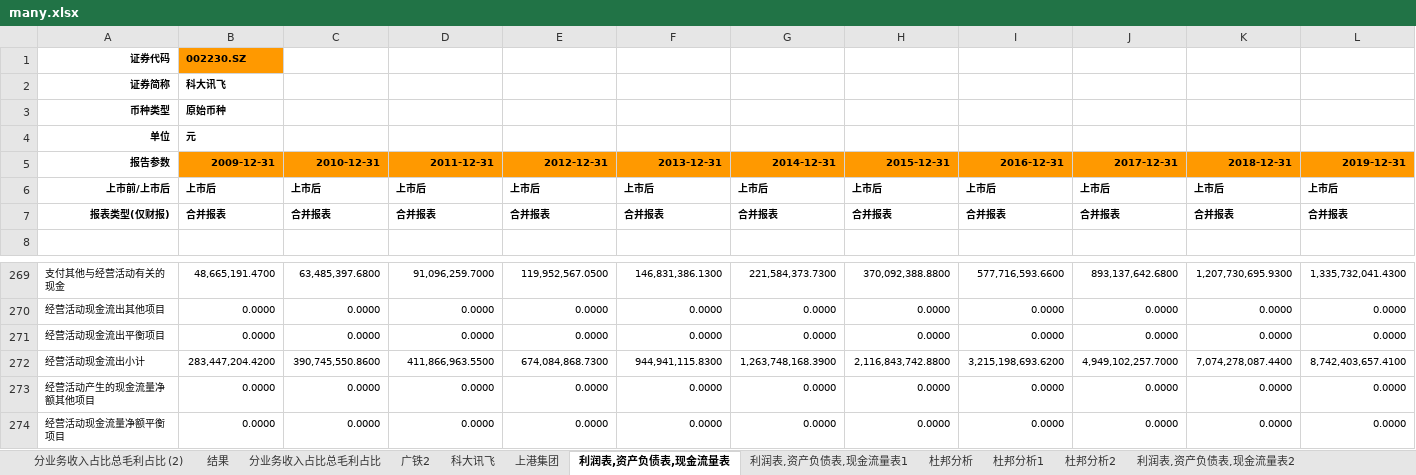
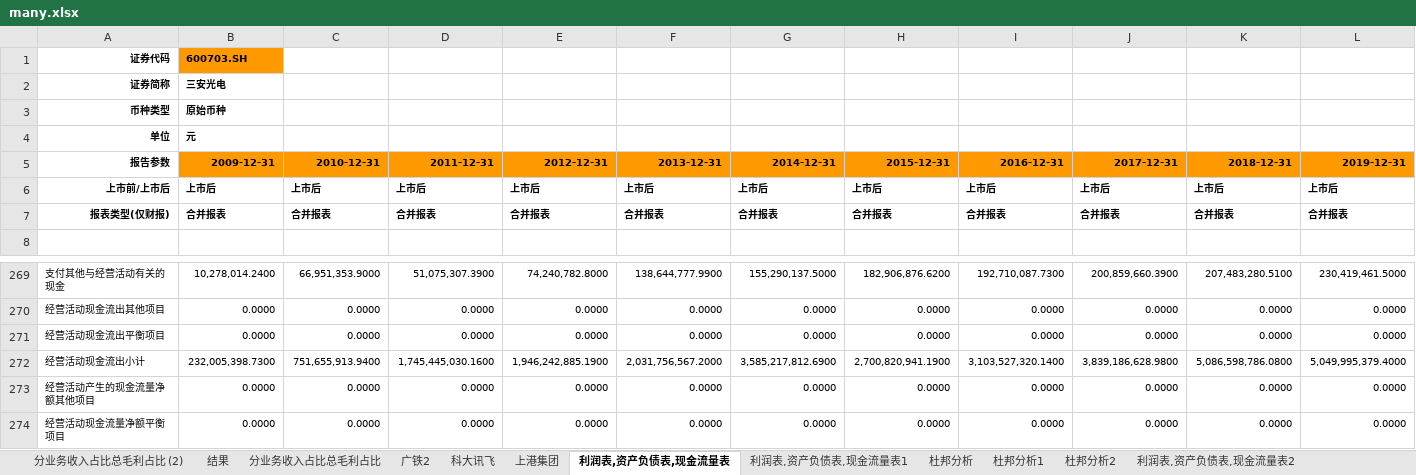
Before and after one commit to mxw2/stackDataDeal, an Excel workbook: deal_with_data/many.xlsx, sheet 利润表,资产负债表,现金流量表, drawn as a sheet; only a part is shown, gaps mark what is left out; values as stored, in another font and other column widths than the file's, no borders; conditional formats not drawn; the diff covers the shown part only; the diff names each change by its address in the sheet, - before the commit and + after, or states it on an @@ line.

Commit message:
feat:三安光电

```diff
--- a/deal_with_data/many.xlsx (sheet 利润表,资产负债表,现金流量表)
+++ b/deal_with_data/many.xlsx (sheet 利润表,资产负债表,现金流量表)
-B1: 002230.SZ
+B1: 600703.SH
-B2: 科大讯飞
+B2: 三安光电
-B269: 48,665,191.4700
+B269: 10,278,014.2400
-C269: 63,485,397.6800
+C269: 66,951,353.9000
-D269: 91,096,259.7000
+D269: 51,075,307.3900
-E269: 119,952,567.0500
+E269: 74,240,782.8000
-F269: 146,831,386.1300
+F269: 138,644,777.9900
-G269: 221,584,373.7300
+G269: 155,290,137.5000
-H269: 370,092,388.8800
+H269: 182,906,876.6200
-I269: 577,716,593.6600
+I269: 192,710,087.7300
-J269: 893,137,642.6800
+J269: 200,859,660.3900
-K269: 1,207,730,695.9300
+K269: 207,483,280.5100
-L269: 1,335,732,041.4300
+L269: 230,419,461.5000
-B272: 283,447,204.4200
+B272: 232,005,398.7300
-C272: 390,745,550.8600
+C272: 751,655,913.9400
-D272: 411,866,963.5500
+D272: 1,745,445,030.1600
-E272: 674,084,868.7300
+E272: 1,946,242,885.1900
-F272: 944,941,115.8300
+F272: 2,031,756,567.2000
-G272: 1,263,748,168.3900
+G272: 3,585,217,812.6900
-H272: 2,116,843,742.8800
+H272: 2,700,820,941.1900
-I272: 3,215,198,693.6200
+I272: 3,103,527,320.1400
-J272: 4,949,102,257.7000
+J272: 3,839,186,628.9800
-K272: 7,074,278,087.4400
+K272: 5,086,598,786.0800
-L272: 8,742,403,657.4100
+L272: 5,049,995,379.4000
```
Also changed, not shown: 1784 edited cells elsewhere in this sheet, sheet 结果, sheet 上港集团, charts or pictures, 5 other files.
